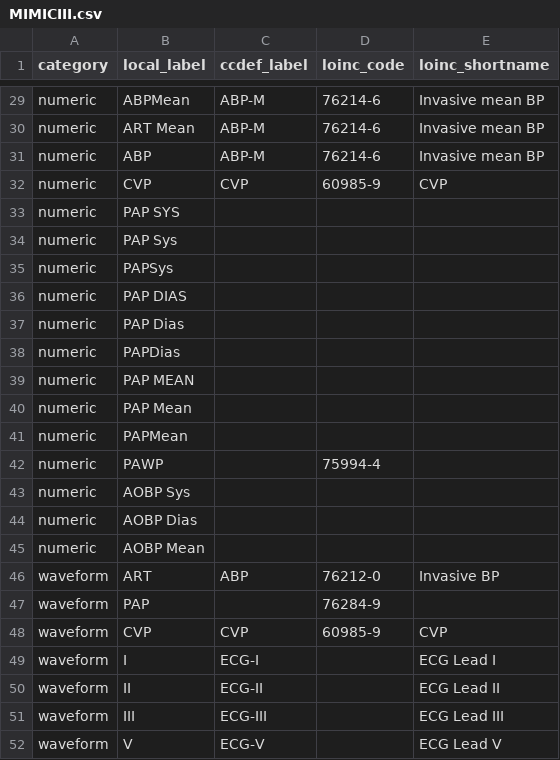
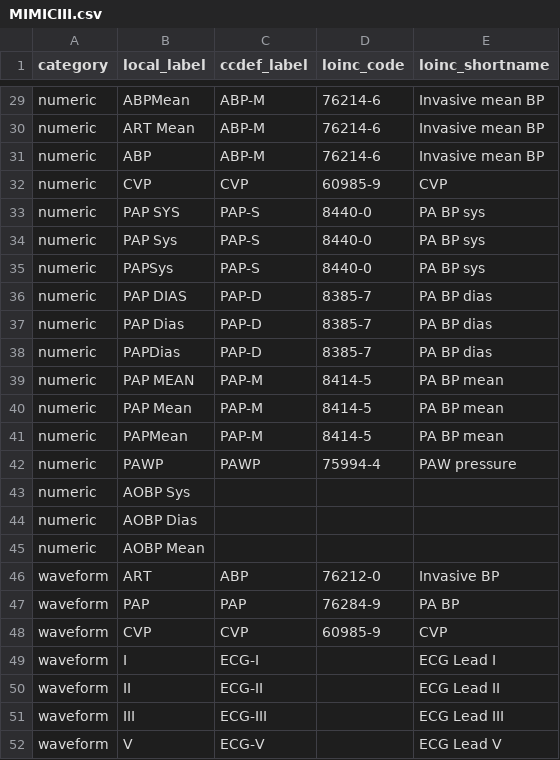
Before and after one commit to CONDUITlab/CCDEF, a CSV file: ccdef/mapping/mappings/MIMICIII.csv, drawn as a sheet; only a part is shown, gaps mark what is left out.

Commit message:
updated swan codes

```diff
--- a/ccdef/mapping/mappings/MIMICIII.csv
+++ b/ccdef/mapping/mappings/MIMICIII.csv
@@ -32,12 +32,12 @@ numeric,ABP,ABP-M,76214-6,Invasive mean BP
 numeric,CVP,CVP,60985-9,CVP
-numeric,PAP SYS,,,
-numeric,PAP Sys,,,
-numeric,PAPSys,,,
-numeric,PAP DIAS,,,
-numeric,PAP Dias,,,
-numeric,PAPDias,,,
-numeric,PAP MEAN,,,
-numeric,PAP Mean,,,
-numeric,PAPMean,,,
-numeric,PAWP,,75994-4,
+numeric,PAP SYS,PAP-S,8440-0,PA BP sys
+numeric,PAP Sys,PAP-S,8440-0,PA BP sys
+numeric,PAPSys,PAP-S,8440-0,PA BP sys
+numeric,PAP DIAS,PAP-D,8385-7,PA BP dias
+numeric,PAP Dias,PAP-D,8385-7,PA BP dias
+numeric,PAPDias,PAP-D,8385-7,PA BP dias
+numeric,PAP MEAN,PAP-M,8414-5,PA BP mean
+numeric,PAP Mean,PAP-M,8414-5,PA BP mean
+numeric,PAPMean,PAP-M,8414-5,PA BP mean
+numeric,PAWP,PAWP,75994-4,PAW pressure
 numeric,AOBP Sys,,,
@@ -46,3 +46,3 @@ numeric,AOBP Mean,,,
 waveform,ART,ABP,76212-0,Invasive BP
-waveform,PAP,,76284-9,
+waveform,PAP,PAP,76284-9,PA BP
 waveform,CVP,CVP,60985-9,CVP
```
